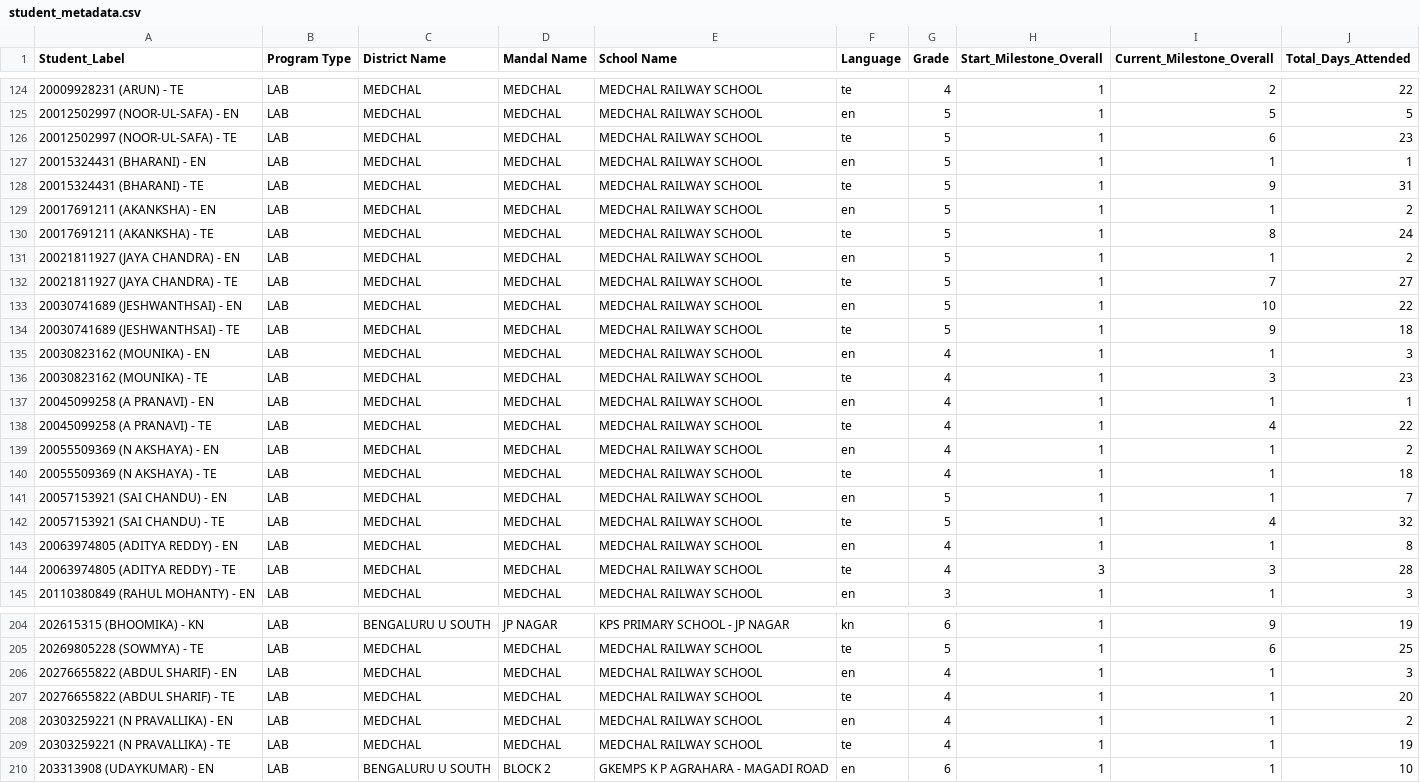
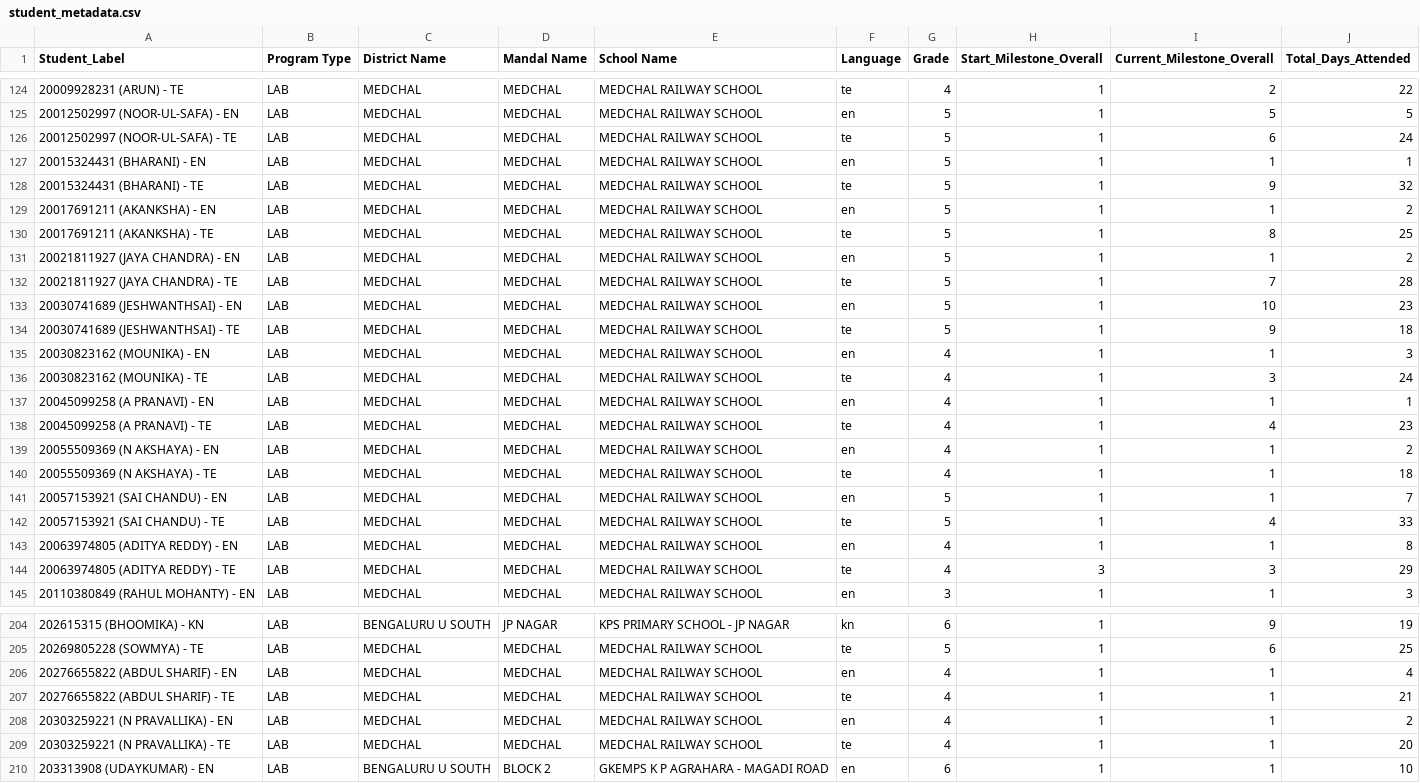
Before and after one commit to abhineetsingh10/internal-dashboard, a CSV file: student_metadata.csv, drawn as a sheet; only a part is shown, gaps mark what is left out; the diff covers the shown part only.

```diff
--- a/student_metadata.csv
+++ b/student_metadata.csv
@@ -125,15 +125,15 @@ Student_Label,Program Type,District Name,Mandal Name,School Name,Language,Grade,
 20012502997 (NOOR-UL-SAFA) - EN,LAB,MEDCHAL,MEDCHAL,MEDCHAL RAILWAY SCHOOL,en,5,1,5,5
-20012502997 (NOOR-UL-SAFA) - TE,LAB,MEDCHAL,MEDCHAL,MEDCHAL RAILWAY SCHOOL,te,5,1,6,23
+20012502997 (NOOR-UL-SAFA) - TE,LAB,MEDCHAL,MEDCHAL,MEDCHAL RAILWAY SCHOOL,te,5,1,6,24
 20015324431 (BHARANI) - EN,LAB,MEDCHAL,MEDCHAL,MEDCHAL RAILWAY SCHOOL,en,5,1,1,1
-20015324431 (BHARANI) - TE,LAB,MEDCHAL,MEDCHAL,MEDCHAL RAILWAY SCHOOL,te,5,1,9,31
+20015324431 (BHARANI) - TE,LAB,MEDCHAL,MEDCHAL,MEDCHAL RAILWAY SCHOOL,te,5,1,9,32
 20017691211 (AKANKSHA) - EN,LAB,MEDCHAL,MEDCHAL,MEDCHAL RAILWAY SCHOOL,en,5,1,1,2
-20017691211 (AKANKSHA) - TE,LAB,MEDCHAL,MEDCHAL,MEDCHAL RAILWAY SCHOOL,te,5,1,8,24
+20017691211 (AKANKSHA) - TE,LAB,MEDCHAL,MEDCHAL,MEDCHAL RAILWAY SCHOOL,te,5,1,8,25
 20021811927 (JAYA CHANDRA) - EN,LAB,MEDCHAL,MEDCHAL,MEDCHAL RAILWAY SCHOOL,en,5,1,1,2
-20021811927 (JAYA CHANDRA) - TE,LAB,MEDCHAL,MEDCHAL,MEDCHAL RAILWAY SCHOOL,te,5,1,7,27
-20030741689 (JESHWANTHSAI) - EN,LAB,MEDCHAL,MEDCHAL,MEDCHAL RAILWAY SCHOOL,en,5,1,10,22
+20021811927 (JAYA CHANDRA) - TE,LAB,MEDCHAL,MEDCHAL,MEDCHAL RAILWAY SCHOOL,te,5,1,7,28
+20030741689 (JESHWANTHSAI) - EN,LAB,MEDCHAL,MEDCHAL,MEDCHAL RAILWAY SCHOOL,en,5,1,10,23
 20030741689 (JESHWANTHSAI) - TE,LAB,MEDCHAL,MEDCHAL,MEDCHAL RAILWAY SCHOOL,te,5,1,9,18
 20030823162 (MOUNIKA) - EN,LAB,MEDCHAL,MEDCHAL,MEDCHAL RAILWAY SCHOOL,en,4,1,1,3
-20030823162 (MOUNIKA) - TE,LAB,MEDCHAL,MEDCHAL,MEDCHAL RAILWAY SCHOOL,te,4,1,3,23
+20030823162 (MOUNIKA) - TE,LAB,MEDCHAL,MEDCHAL,MEDCHAL RAILWAY SCHOOL,te,4,1,3,24
 20045099258 (A PRANAVI) - EN,LAB,MEDCHAL,MEDCHAL,MEDCHAL RAILWAY SCHOOL,en,4,1,1,1
-20045099258 (A PRANAVI) - TE,LAB,MEDCHAL,MEDCHAL,MEDCHAL RAILWAY SCHOOL,te,4,1,4,22
+20045099258 (A PRANAVI) - TE,LAB,MEDCHAL,MEDCHAL,MEDCHAL RAILWAY SCHOOL,te,4,1,4,23
 20055509369 (N AKSHAYA) - EN,LAB,MEDCHAL,MEDCHAL,MEDCHAL RAILWAY SCHOOL,en,4,1,1,2
@@ -141,5 +141,5 @@ Student_Label,Program Type,District Name,Mandal Name,School Name,Language,Grade,
 20057153921 (SAI CHANDU) - EN,LAB,MEDCHAL,MEDCHAL,MEDCHAL RAILWAY SCHOOL,en,5,1,1,7
-20057153921 (SAI CHANDU) - TE,LAB,MEDCHAL,MEDCHAL,MEDCHAL RAILWAY SCHOOL,te,5,1,4,32
+20057153921 (SAI CHANDU) - TE,LAB,MEDCHAL,MEDCHAL,MEDCHAL RAILWAY SCHOOL,te,5,1,4,33
 20063974805 (ADITYA REDDY) - EN,LAB,MEDCHAL,MEDCHAL,MEDCHAL RAILWAY SCHOOL,en,4,1,1,8
-20063974805 (ADITYA REDDY) - TE,LAB,MEDCHAL,MEDCHAL,MEDCHAL RAILWAY SCHOOL,te,4,3,3,28
+20063974805 (ADITYA REDDY) - TE,LAB,MEDCHAL,MEDCHAL,MEDCHAL RAILWAY SCHOOL,te,4,3,3,29
 20110380849 (RAHUL MOHANTY) - EN,LAB,MEDCHAL,MEDCHAL,MEDCHAL RAILWAY SCHOOL,en,3,1,1,3
@@ -205,6 +205,6 @@ Student_Label,Program Type,District Name,Mandal Name,School Name,Language,Grade,
 20269805228 (SOWMYA) - TE,LAB,MEDCHAL,MEDCHAL,MEDCHAL RAILWAY SCHOOL,te,5,1,6,25
-20276655822 (ABDUL SHARIF) - EN,LAB,MEDCHAL,MEDCHAL,MEDCHAL RAILWAY SCHOOL,en,4,1,1,3
-20276655822 (ABDUL SHARIF) - TE,LAB,MEDCHAL,MEDCHAL,MEDCHAL RAILWAY SCHOOL,te,4,1,1,20
+20276655822 (ABDUL SHARIF) - EN,LAB,MEDCHAL,MEDCHAL,MEDCHAL RAILWAY SCHOOL,en,4,1,1,4
+20276655822 (ABDUL SHARIF) - TE,LAB,MEDCHAL,MEDCHAL,MEDCHAL RAILWAY SCHOOL,te,4,1,1,21
 20303259221 (N PRAVALLIKA) - EN,LAB,MEDCHAL,MEDCHAL,MEDCHAL RAILWAY SCHOOL,en,4,1,1,2
-20303259221 (N PRAVALLIKA) - TE,LAB,MEDCHAL,MEDCHAL,MEDCHAL RAILWAY SCHOOL,te,4,1,1,19
+20303259221 (N PRAVALLIKA) - TE,LAB,MEDCHAL,MEDCHAL,MEDCHAL RAILWAY SCHOOL,te,4,1,1,20
 203313908 (UDAYKUMAR) - EN,LAB,BENGALURU U SOUTH,BLOCK 2,GKEMPS K P AGRAHARA - MAGADI ROAD,en,6,1,1,10
```
Also changed, not shown: 22 edited cells elsewhere in this file, student_milestone_summary.csv, 1 other file.
